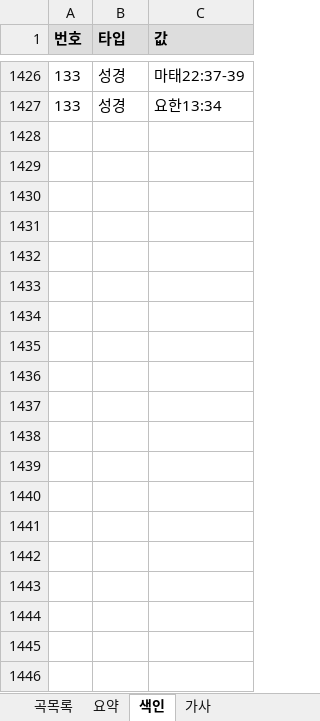
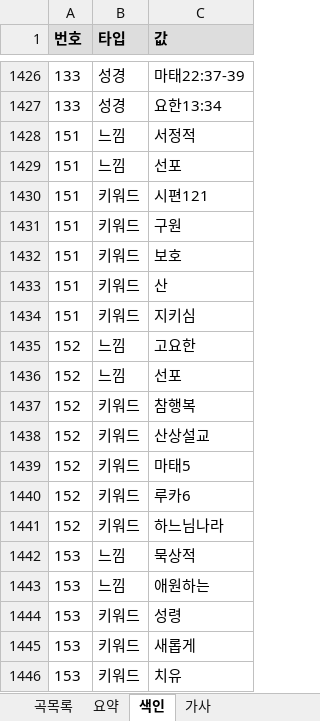
Before and after one commit to EstEsca/mass_song_recommendation, an Excel workbook: data/source/곡정보.xlsx, sheet 색인, drawn as a sheet; only a part is shown, gaps mark what is left out; values as stored, in another font and other column widths than the file's, no borders; table styles not drawn; the diff covers the shown part only; the diff names each change by its address in the sheet, - before the commit and + after, or states it on an @@ line.

```diff
--- a/data/source/곡정보.xlsx (sheet 색인)
+++ b/data/source/곡정보.xlsx (sheet 색인)
+row 1428: 151 | 느낌 | 서정적
+row 1429: 151 | 느낌 | 선포
+row 1430: 151 | 키워드 | 시편121
+row 1431: 151 | 키워드 | 구원
+row 1432: 151 | 키워드 | 보호
+row 1433: 151 | 키워드 | 산
+row 1434: 151 | 키워드 | 지키심
+row 1435: 152 | 느낌 | 고요한
+row 1436: 152 | 느낌 | 선포
+row 1437: 152 | 키워드 | 참행복
+row 1438: 152 | 키워드 | 산상설교
+row 1439: 152 | 키워드 | 마태5
+row 1440: 152 | 키워드 | 루카6
+row 1441: 152 | 키워드 | 하느님나라
+row 1442: 153 | 느낌 | 묵상적
+row 1443: 153 | 느낌 | 애원하는
+row 1444: 153 | 키워드 | 성령
+row 1445: 153 | 키워드 | 새롭게
+row 1446: 153 | 키워드 | 치유
```
Also changed, not shown: 323 added rows elsewhere in this sheet, sheet 요약, 3 other files.
